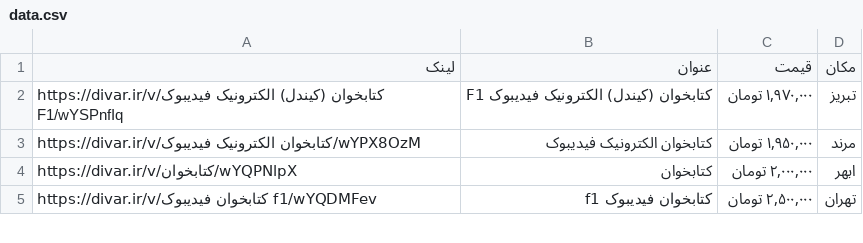
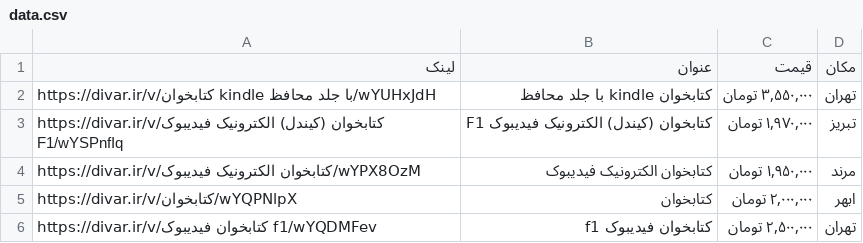
Before and after one commit to QueraTeam/dataanalysis_bootcamp_crawler, a CSV file: divar.ir/data.csv, drawn as a sheet; only a part is shown.

```diff
--- a/divar.ir/data.csv
+++ b/divar.ir/data.csv
@@ -1,2 +1,3 @@
 لینک,عنوان,قیمت,مکان
+https://divar.ir/v/کتابخوان kindle با جلد محافظ/wYUHxJdH,کتابخوان kindle با جلد محافظ,"۳,۵۵۰,۰۰۰ تومان", تهران
 https://divar.ir/v/کتابخوان (کیندل) الکترونیک فیدیبوک F1/wYSPnfIq,کتابخوان (کیندل) الکترونیک فیدیبوک F1,"۱,۹۷۰,۰۰۰ تومان", تبریز
```
Also changed, not shown: 1 other file.
